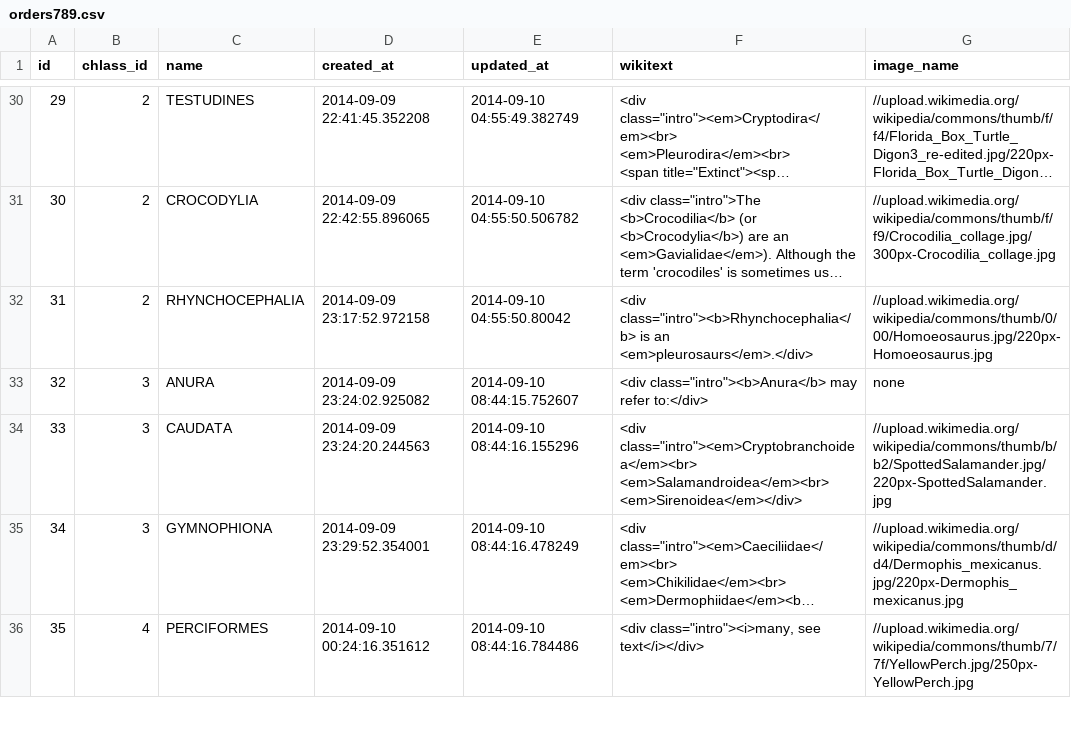
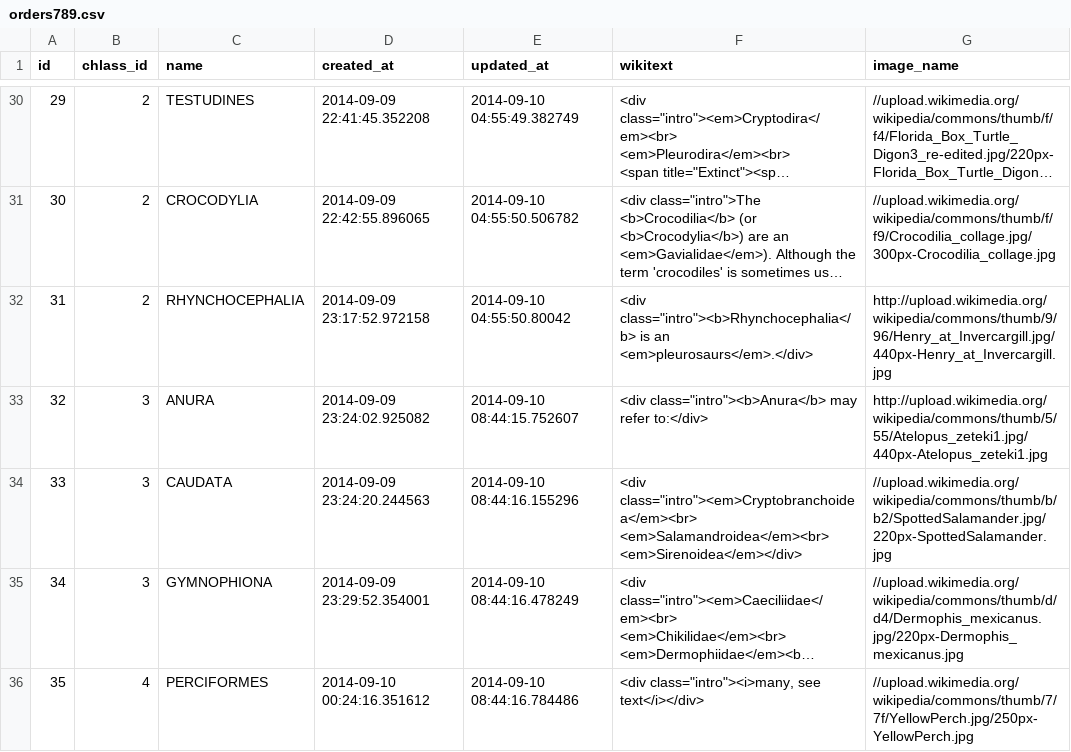
Before and after one commit to darrelljones13/animalia, a CSV file: orders789.csv, drawn as a sheet; only a part is shown, gaps mark what is left out; long unchanged cells end in …; the diff covers the shown part only; the diff names each change by its address in the sheet, - before the commit and + after, or states it on an @@ line.

Commit message:
orders got images

```diff
--- a/orders789.csv
+++ b/orders789.csv
-G32 (image_name): //upload.wikimedia.org/wikipedia/commons/thumb/0/00/Homoeosaurus.jpg/220px-Homoeosaurus.jpg
+G32 (image_name): http://upload.wikimedia.org/wikipedia/commons/thumb/9/96/Henry_at_Invercargill.jpg/440px-Henry_at_Invercargill.jpg
-G33 (image_name): none
+G33 (image_name): http://upload.wikimedia.org/wikipedia/commons/thumb/5/55/Atelopus_zeteki1.jpg/440px-Atelopus_zeteki1.jpg
```
Also changed, not shown: 5 edited cells elsewhere in this file.
